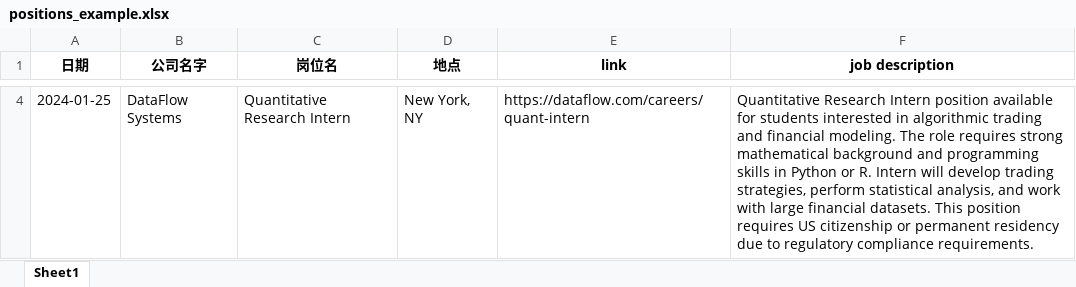
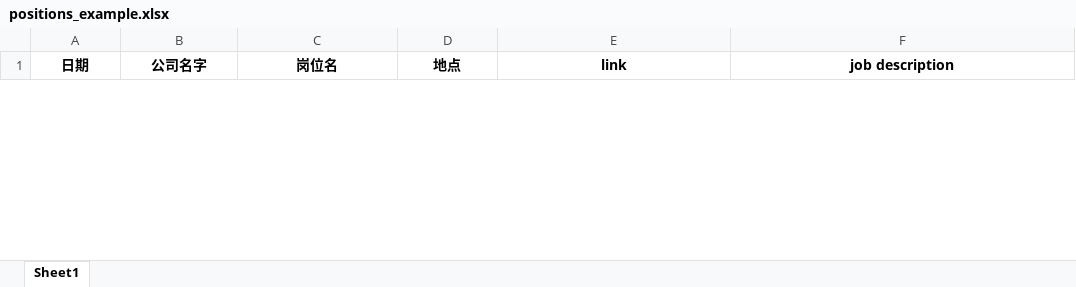
Before and after one commit to SeraphimHuang/CV_Agent, an Excel workbook: positions_example.xlsx, sheet Sheet1, drawn as a sheet; only a part is shown, gaps mark what is left out; values as stored, in another font and other column widths than the file's, no borders; removed rows and columns are numbered as before the commit, all else as after; the diff covers the shown part only; the diff names each change by its address in the sheet, - before the commit and + after, or states it on an @@ line.

```diff
--- a/positions_example.xlsx (sheet Sheet1)
+++ b/positions_example.xlsx (sheet Sheet1)
-row 4: 2024-01-25 | DataFlow Systems | Quantitative Research Intern | New York, NY | https://dataflow.com/careers/quant-intern | Quantitative Research Intern position available for students interested in algorithmic trading and financial modeling. The role requires strong mathematical background and programming skills in Python or R. Intern will develop trading strategies, perform statistical analysis, and work with large financial datasets. This position requires US citizenship or permanent residency due to regulatory compliance requirements.
```
Also changed, not shown: 1 added row and 2 removed rows elsewhere in this sheet, 10 other files.
